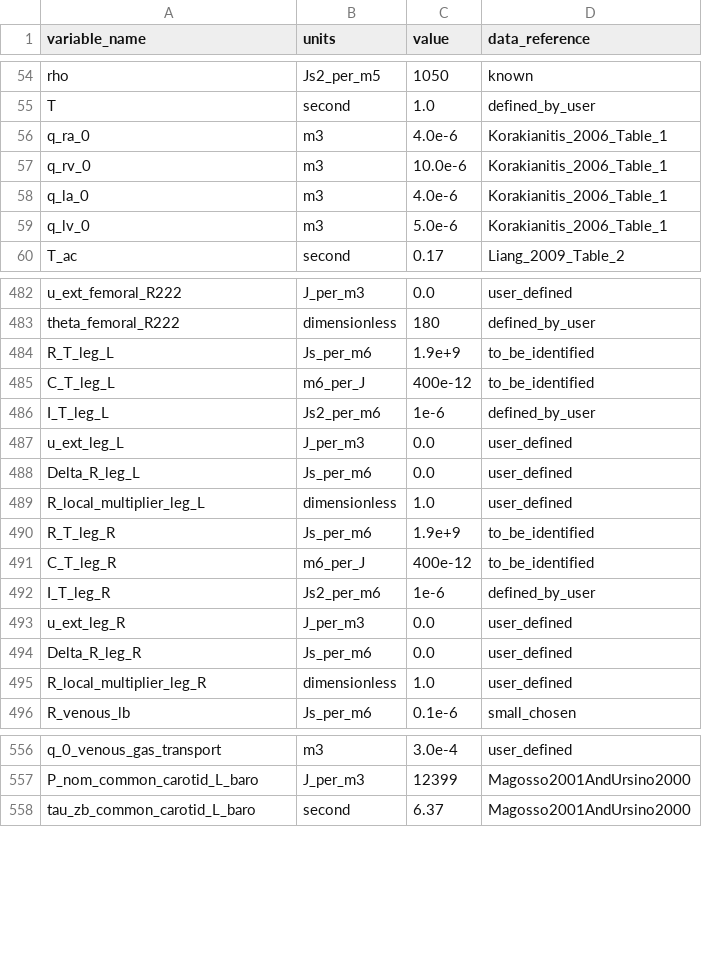
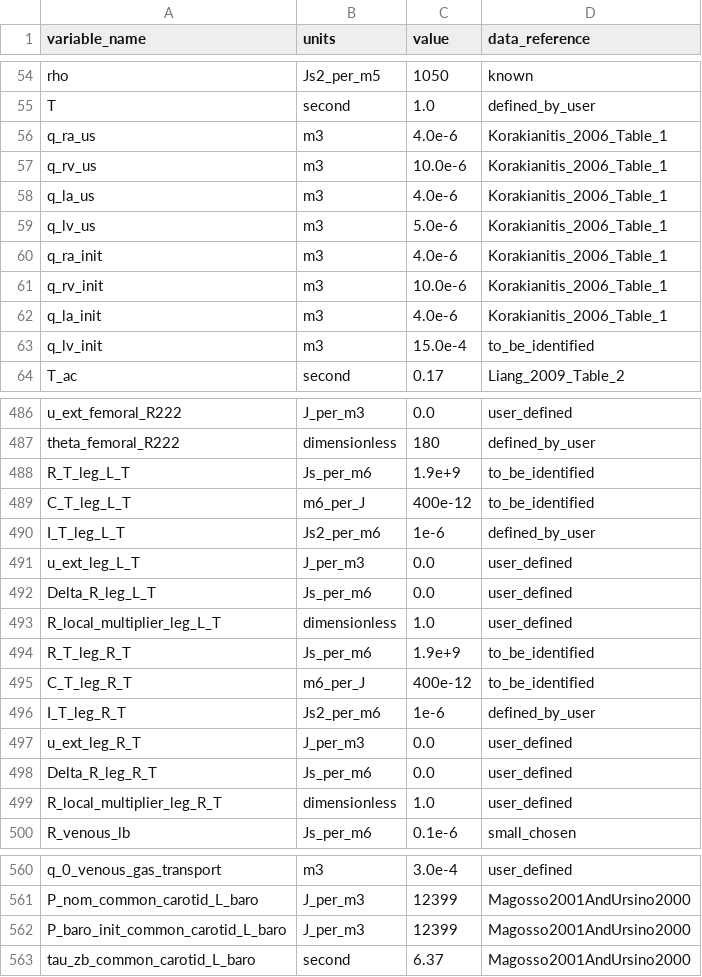
Before and after one commit to FinbarArgus/circulatory_autogen, a CSV file: resources/control_phys_parameters.csv, drawn as a sheet; only a part is shown, gaps mark what is left out; the diff covers the shown part only.

```diff
--- a/resources/control_phys_parameters.csv
+++ b/resources/control_phys_parameters.csv
@@ -55,6 +55,10 @@ rho,Js2_per_m5,1050,known
 T,second,1.0,defined_by_user
-q_ra_0,m3,4.0e-6,Korakianitis_2006_Table_1
-q_rv_0,m3,10.0e-6,Korakianitis_2006_Table_1
-q_la_0,m3,4.0e-6,Korakianitis_2006_Table_1
-q_lv_0,m3,5.0e-6,Korakianitis_2006_Table_1
+q_ra_us,m3,4.0e-6,Korakianitis_2006_Table_1
+q_rv_us,m3,10.0e-6,Korakianitis_2006_Table_1
+q_la_us,m3,4.0e-6,Korakianitis_2006_Table_1
+q_lv_us,m3,5.0e-6,Korakianitis_2006_Table_1
+q_ra_init,m3,4.0e-6,Korakianitis_2006_Table_1
+q_rv_init,m3,10.0e-6,Korakianitis_2006_Table_1
+q_la_init,m3,4.0e-6,Korakianitis_2006_Table_1
+q_lv_init,m3,15.0e-4,to_be_identified
 T_ac,second,0.17,Liang_2009_Table_2
@@ -483,14 +487,14 @@ u_ext_femoral_R222,J_per_m3,0.0,user_defined
 theta_femoral_R222,dimensionless,180,defined_by_user
-R_T_leg_L,Js_per_m6,1.9e+9,to_be_identified
-C_T_leg_L,m6_per_J,400e-12,to_be_identified
-I_T_leg_L,Js2_per_m6,1e-6,defined_by_user
-u_ext_leg_L,J_per_m3,0.0,user_defined
-Delta_R_leg_L,Js_per_m6,0.0,user_defined
-R_local_multiplier_leg_L,dimensionless,1.0,user_defined
-R_T_leg_R,Js_per_m6,1.9e+9,to_be_identified
-C_T_leg_R,m6_per_J,400e-12,to_be_identified
-I_T_leg_R,Js2_per_m6,1e-6,defined_by_user
-u_ext_leg_R,J_per_m3,0.0,user_defined
-Delta_R_leg_R,Js_per_m6,0.0,user_defined
-R_local_multiplier_leg_R,dimensionless,1.0,user_defined
+R_T_leg_L_T,Js_per_m6,1.9e+9,to_be_identified
+C_T_leg_L_T,m6_per_J,400e-12,to_be_identified
+I_T_leg_L_T,Js2_per_m6,1e-6,defined_by_user
+u_ext_leg_L_T,J_per_m3,0.0,user_defined
+Delta_R_leg_L_T,Js_per_m6,0.0,user_defined
+R_local_multiplier_leg_L_T,dimensionless,1.0,user_defined
+R_T_leg_R_T,Js_per_m6,1.9e+9,to_be_identified
+C_T_leg_R_T,m6_per_J,400e-12,to_be_identified
+I_T_leg_R_T,Js2_per_m6,1e-6,defined_by_user
+u_ext_leg_R_T,J_per_m3,0.0,user_defined
+Delta_R_leg_R_T,Js_per_m6,0.0,user_defined
+R_local_multiplier_leg_R_T,dimensionless,1.0,user_defined
 R_venous_lb,Js_per_m6,0.1e-6,small_chosen
@@ -557,2 +561,3 @@ q_0_venous_gas_transport,m3,3.0e-4,user_defined
 P_nom_common_carotid_L_baro,J_per_m3,12399,Magosso2001AndUrsino2000
+P_baro_init_common_carotid_L_baro,J_per_m3,12399,Magosso2001AndUrsino2000
 tau_zb_common_carotid_L_baro,second,6.37,Magosso2001AndUrsino2000
```
Also changed, not shown: 60 edited cells elsewhere in this file, 9 other files.
